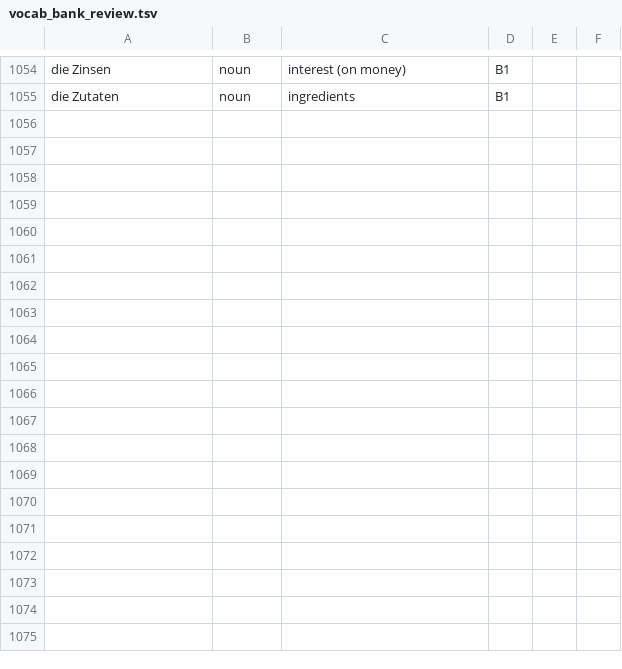
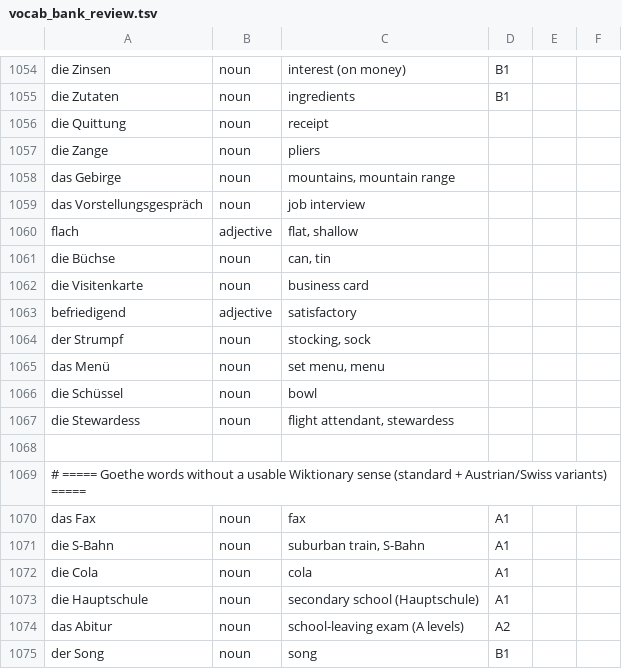
Before and after one commit to tanim-ics/OmniLang, a TSV file: scripts/vocab_bank_review.tsv, drawn as a sheet; only a part is shown, gaps mark what is left out; the diff covers the shown part only.

```diff
--- a/scripts/vocab_bank_review.tsv
+++ b/scripts/vocab_bank_review.tsv
@@ -1055 +1055,21 @@ die Zinsen | noun | interest (on money) | B1
 die Zutaten | noun | ingredients | B1
+die Quittung | noun | receipt
+die Zange | noun | pliers
+das Gebirge | noun | mountains, mountain range
+das Vorstellungsgespräch | noun | job interview
+flach | adjective | flat, shallow
+die Büchse | noun | can, tin
+die Visitenkarte | noun | business card
+befriedigend | adjective | satisfactory
+der Strumpf | noun | stocking, sock
+das Menü | noun | set menu, menu
+die Schüssel | noun | bowl
+die Stewardess | noun | flight attendant, stewardess
+
+# ===== Goethe words without a usable Wiktionary sense (standard + Austrian/Swiss variants) =====
+das Fax | noun | fax | A1
+die S-Bahn | noun | suburban train, S-Bahn | A1
+die Cola | noun | cola | A1
+die Hauptschule | noun | secondary school (Hauptschule) | A1
+das Abitur | noun | school-leaving exam (A levels) | A2
+der Song | noun | song | B1
```
Also changed, not shown: 33 added rows elsewhere in this file, 3 other files.
